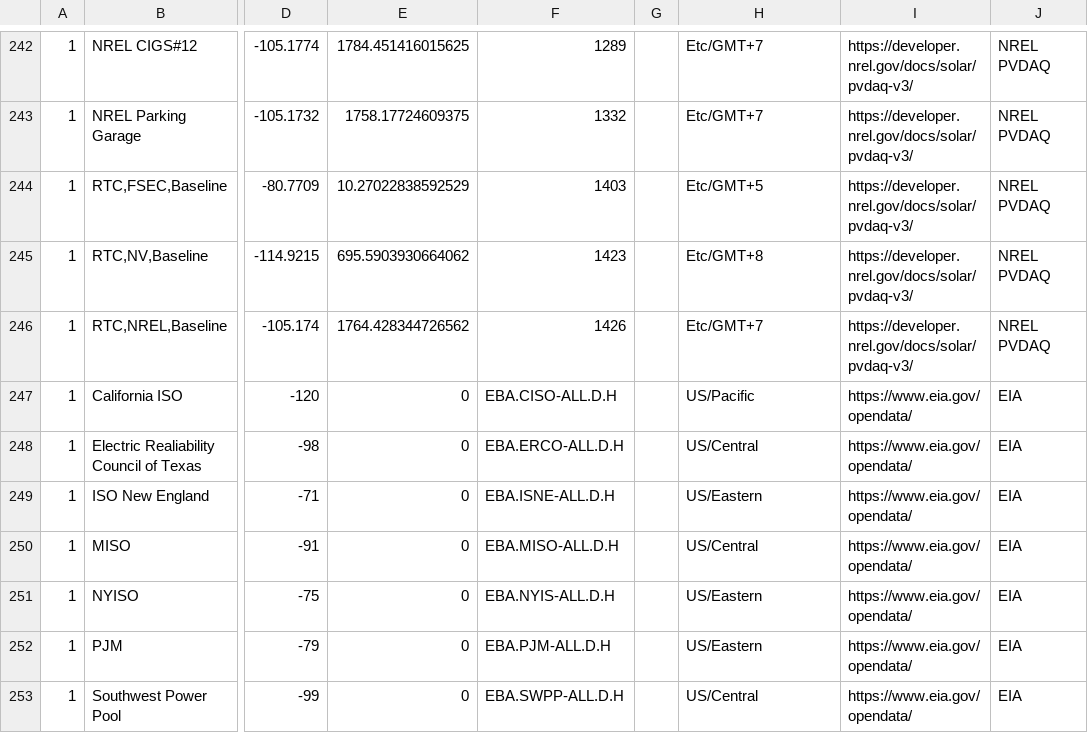
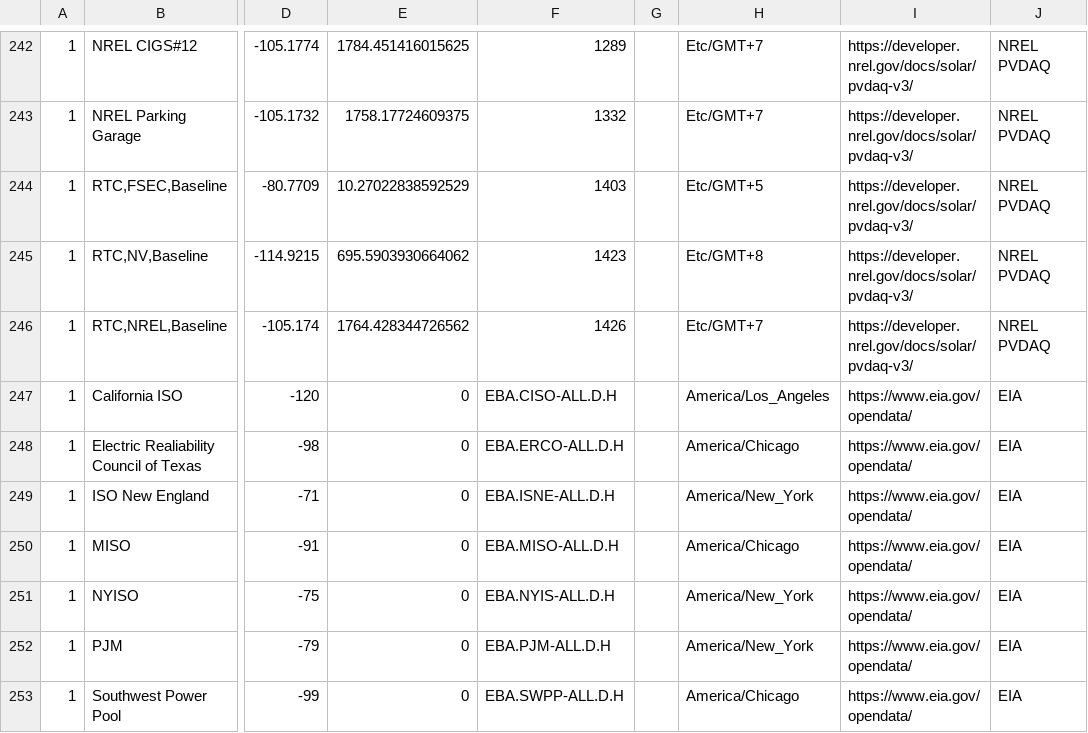
Before and after one commit to SolarArbiter/solarforecastarbiter-core, a CSV file: solarforecastarbiter/io/reference_observations/sfa_reference_sites.csv, drawn as a sheet; only a part is shown, gaps mark what is left out; the diff names each change by its address in the sheet, - before the commit and + after, or states it on an @@ line.

Commit message:
sfa_reference_sites: use `America/<city>` timezones

```diff
--- a/solarforecastarbiter/io/reference_observations/sfa_reference_sites.csv
+++ b/solarforecastarbiter/io/reference_observations/sfa_reference_sites.csv
-H247: US/Pacific
+H247: America/Los_Angeles
-H248: US/Central
+H248: America/Chicago
-H249: US/Eastern
+H249: America/New_York
-H250: US/Central
+H250: America/Chicago
-H251:H252: US/Eastern
+H251:H252: America/New_York
-H253: US/Central
+H253: America/Chicago
```
